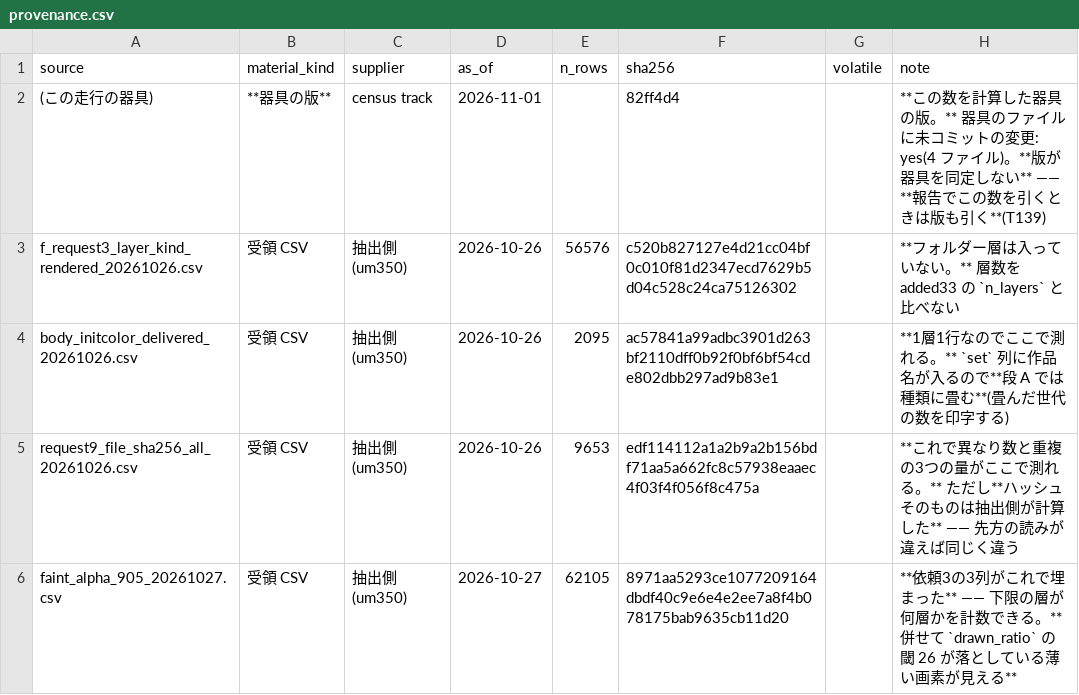
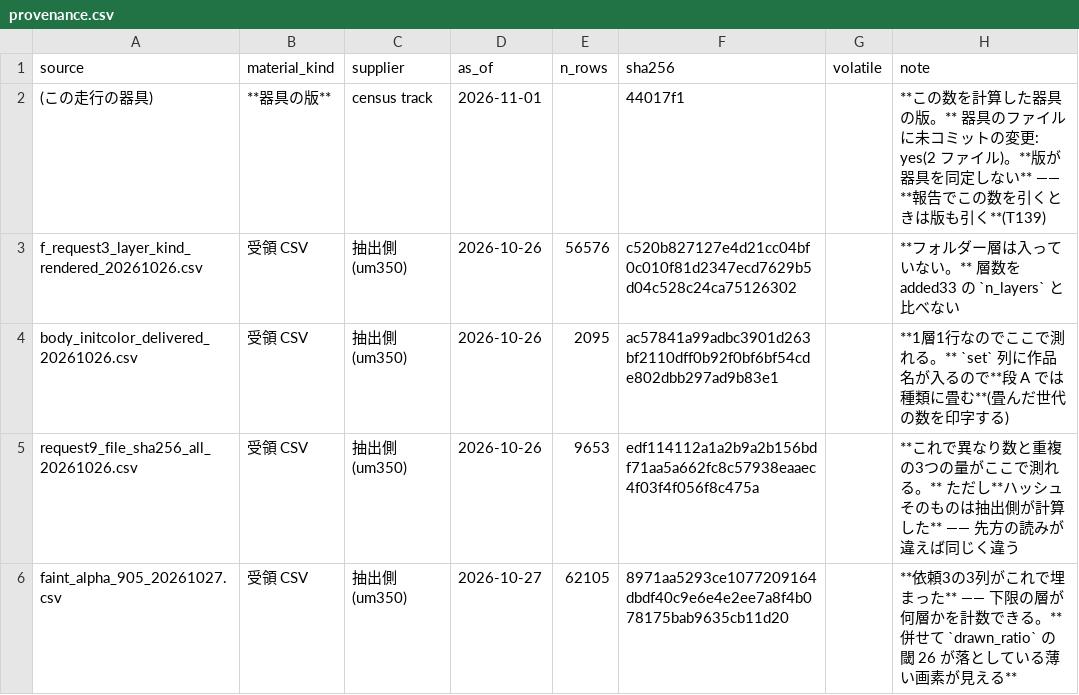
Before and after one commit to kuromook/gen_lineart, a CSV file: census/provenance.csv, drawn as a sheet; only a part is shown.

```diff
--- a/census/provenance.csv
+++ b/census/provenance.csv
@@ -1,3 +1,3 @@
 source,material_kind,supplier,as_of,n_rows,sha256,volatile,note
-(この走行の器具),**器具の版**,census track,2026-11-01,,82ff4d4,,**この数を計算した器具の版。** 器具のファイルに未コミットの変更: yes(4 ファイル)。**版が器具を同定しない** —— **報告でこの数を引くときは版も引く**(T139)
+(この走行の器具),**器具の版**,census track,2026-11-01,,44017f1,,**この数を計算した器具の版。** 器具のファイルに未コミットの変更: yes(2 ファイル)。**版が器具を同定しない** —— **報告でこの数を引くときは版も引く**(T139)
 f_request3_layer_kind_rendered_20261026.csv,受領 CSV,抽出側(um350),2026-10-26,56576,c520b827127e4d21cc04bf0c010f81d2347ecd7629b5d04c528c24ca75126302,,**フォルダー層は入っていない。** 層数を added33 の `n_layers` と比べない
```
Also changed, not shown: census/colour_pilot_gates.csv, 4 other files.
